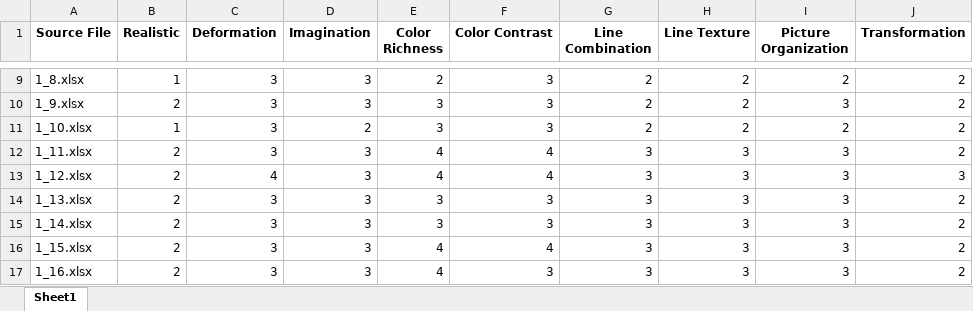
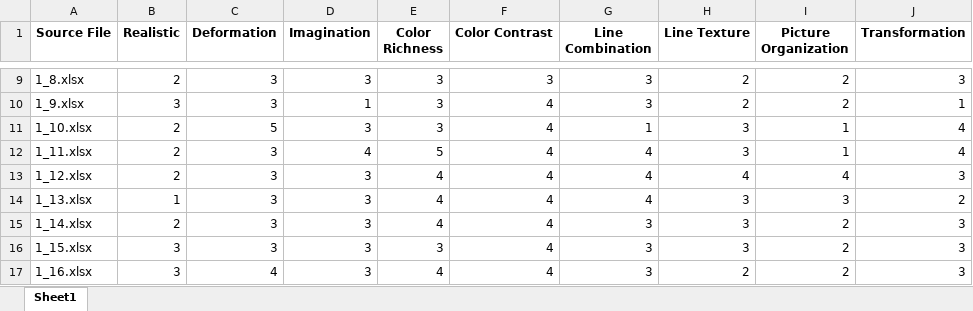
Before and after one commit to yuzengyi/ArtRate, an Excel workbook: analysis/Three Response.xlsx, sheet Sheet1, drawn as a sheet; only a part is shown, gaps mark what is left out; values as stored, in another font and other column widths than the file's, no borders; the diff covers the shown part only; the diff names each change by its address in the sheet, - before the commit and + after, or states it on an @@ line.

```diff
--- a/analysis/Three Response.xlsx (sheet Sheet1)
+++ b/analysis/Three Response.xlsx (sheet Sheet1)
-B9 (Realistic): 1
+B9 (Realistic): 2
-E9 (Color Richness): 2
+E9 (Color Richness): 3
-G9:G10 (Line Combination): 2
+G9:G10 (Line Combination): 3
-J9 (Transformation): 2
+J9 (Transformation): 3
-B10 (Realistic): 2
+B10 (Realistic): 3
-D10 (Imagination): 3
+D10 (Imagination): 1
-F10:F11 (Color Contrast): 3
+F10:F11 (Color Contrast): 4
-I10 (Picture Organization): 3
+I10 (Picture Organization): 2
-J10 (Transformation): 2
+J10 (Transformation): 1
-B11 (Realistic): 1
+B11 (Realistic): 2
-C11 (Deformation): 3
+C11 (Deformation): 5
-D11 (Imagination): 2
+D11 (Imagination): 3
-G11 (Line Combination): 2
+G11 (Line Combination): 1
-H11 (Line Texture): 2
+H11 (Line Texture): 3
-I11 (Picture Organization): 2
+I11 (Picture Organization): 1
-J11:J12 (Transformation): 2
+J11:J12 (Transformation): 4
-D12 (Imagination): 3
+D12 (Imagination): 4
-E12 (Color Richness): 4
+E12 (Color Richness): 5
-G12:G14 (Line Combination): 3
+G12:G14 (Line Combination): 4
-I12 (Picture Organization): 3
+I12 (Picture Organization): 1
-C13 (Deformation): 4
+C13 (Deformation): 3
-H13 (Line Texture): 3
+H13 (Line Texture): 4
-I13 (Picture Organization): 3
+I13 (Picture Organization): 4
-B14 (Realistic): 2
+B14 (Realistic): 1
-E14:E15 (Color Richness): 3
+E14:E15 (Color Richness): 4
-F14:F15 (Color Contrast): 3
+F14:F15 (Color Contrast): 4
-I15:I17 (Picture Organization): 3
+I15:I17 (Picture Organization): 2
-J15:J17 (Transformation): 2
+J15:J17 (Transformation): 3
-B16:B17 (Realistic): 2
+B16:B17 (Realistic): 3
-E16 (Color Richness): 4
+E16 (Color Richness): 3
-C17 (Deformation): 3
+C17 (Deformation): 4
-F17 (Color Contrast): 3
+F17 (Color Contrast): 4
-H17 (Line Texture): 3
+H17 (Line Texture): 2
```
Also changed, not shown: 221 edited cells elsewhere in this sheet, analysis/One Response.xlsx, analysis/Pearson Correlation Results.xlsx, 16 other files.
